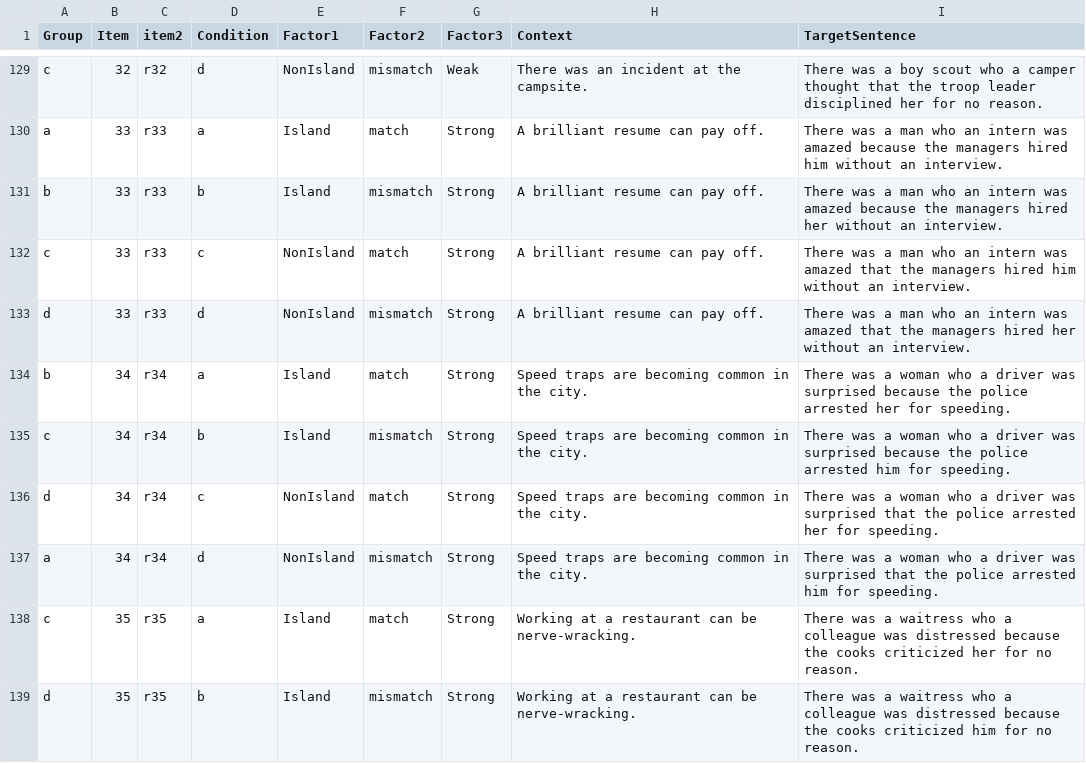
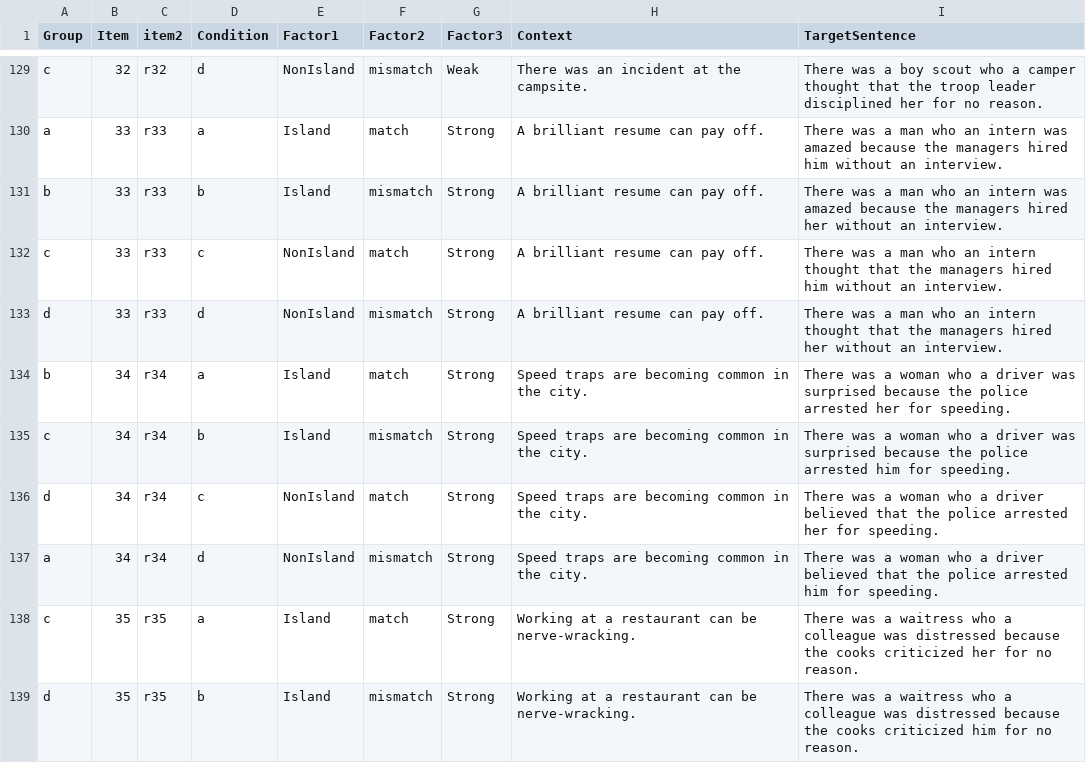
Before and after one commit to xsynsfu/stimuli_database, a CSV file: AllvsEvery.csv, drawn as a sheet; only a part is shown, gaps mark what is left out; the diff covers the shown part only.

Commit message:
Corrected weak islands

```diff
--- a/AllvsEvery.csv
+++ b/AllvsEvery.csv
@@ -131,8 +131,8 @@ a,33,r33,a,Island,match,Strong,A brilliant resume can pay off.,There was a man w
 b,33,r33,b,Island,mismatch,Strong,A brilliant resume can pay off.,There was a man who an intern was amazed because the managers hired her without an interview.
-c,33,r33,c,NonIsland,match,Strong,A brilliant resume can pay off.,There was a man who an intern was amazed that the managers hired him without an interview.
-d,33,r33,d,NonIsland,mismatch,Strong,A brilliant resume can pay off.,There was a man who an intern was amazed that the managers hired her without an interview.
+c,33,r33,c,NonIsland,match,Strong,A brilliant resume can pay off.,There was a man who an intern thought that the managers hired him without an interview.
+d,33,r33,d,NonIsland,mismatch,Strong,A brilliant resume can pay off.,There was a man who an intern thought that the managers hired her without an interview.
 b,34,r34,a,Island,match,Strong,Speed traps are becoming common in the city.,There was a woman who a driver was surprised because the police arrested her for speeding.
 c,34,r34,b,Island,mismatch,Strong,Speed traps are becoming common in the city.,There was a woman who a driver was surprised because the police arrested him for speeding.
-d,34,r34,c,NonIsland,match,Strong,Speed traps are becoming common in the city.,There was a woman who a driver was surprised that the police arrested her for speeding.
-a,34,r34,d,NonIsland,mismatch,Strong,Speed traps are becoming common in the city.,There was a woman who a driver was surprised that the police arrested him for speeding.
+d,34,r34,c,NonIsland,match,Strong,Speed traps are becoming common in the city.,There was a woman who a driver believed that the police arrested her for speeding.
+a,34,r34,d,NonIsland,mismatch,Strong,Speed traps are becoming common in the city.,There was a woman who a driver believed that the police arrested him for speeding.
 c,35,r35,a,Island,match,Strong,Working at a restaurant can be nerve-wracking.,There was a waitress who a colleague was distressed because the cooks criticized her for no reason.
```
Also changed, not shown: 6 edited cells elsewhere in this file.
